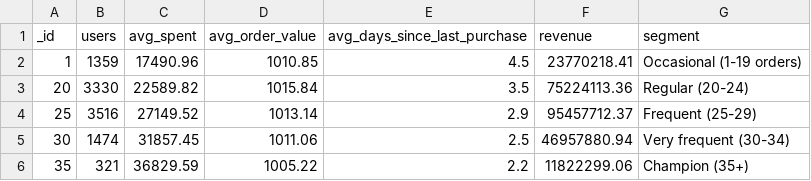
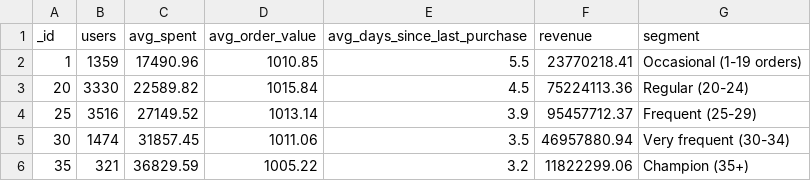
Before and after one commit to deliceseb97-gif/finalproject-dataanalytics-101371, a CSV file: output/results/mongo_user_segmentation.csv, drawn as a sheet.

```diff
--- a/output/results/mongo_user_segmentation.csv
+++ b/output/results/mongo_user_segmentation.csv
@@ -1,6 +1,6 @@
 _id,users,avg_spent,avg_order_value,avg_days_since_last_purchase,revenue,segment
-1,1359,17490.96,1010.85,4.5,23770218.41,Occasional (1-19 orders)
-20,3330,22589.82,1015.84,3.5,75224113.36,Regular (20-24)
-25,3516,27149.52,1013.14,2.9,95457712.37,Frequent (25-29)
-30,1474,31857.45,1011.06,2.5,46957880.94,Very frequent (30-34)
-35,321,36829.59,1005.22,2.2,11822299.06,Champion (35+)
+1,1359,17490.96,1010.85,5.5,23770218.41,Occasional (1-19 orders)
+20,3330,22589.82,1015.84,4.5,75224113.36,Regular (20-24)
+25,3516,27149.52,1013.14,3.9,95457712.37,Frequent (25-29)
+30,1474,31857.45,1011.06,3.5,46957880.94,Very frequent (30-34)
+35,321,36829.59,1005.22,3.2,11822299.06,Champion (35+)
```
Also changed, not shown: output/results/mongo_product_popularity_most_viewed.csv, output/results/mongo_product_popularity_top_selling.csv, 8 other files.
